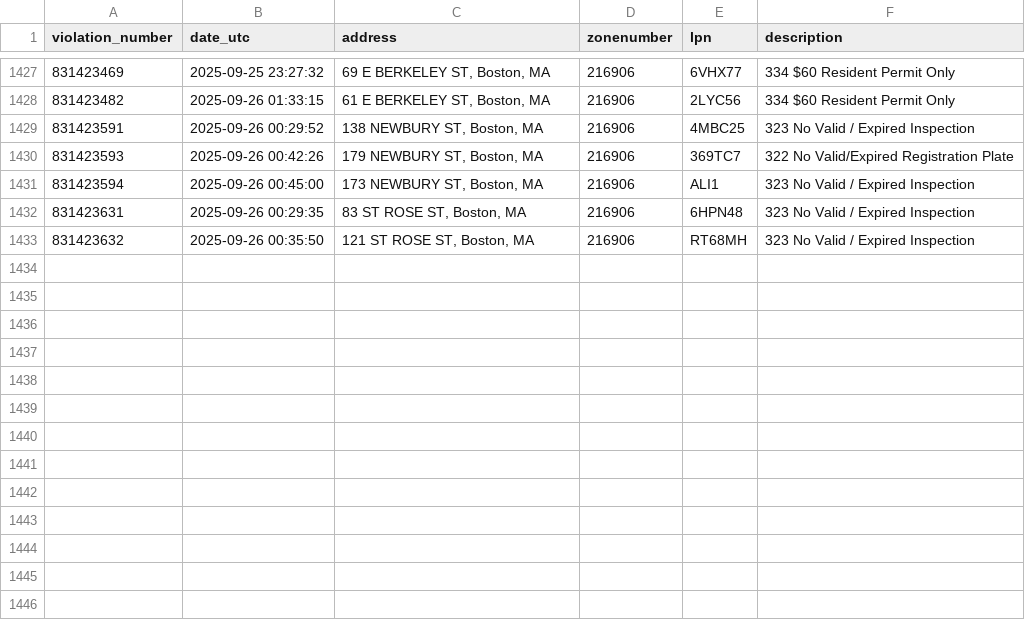
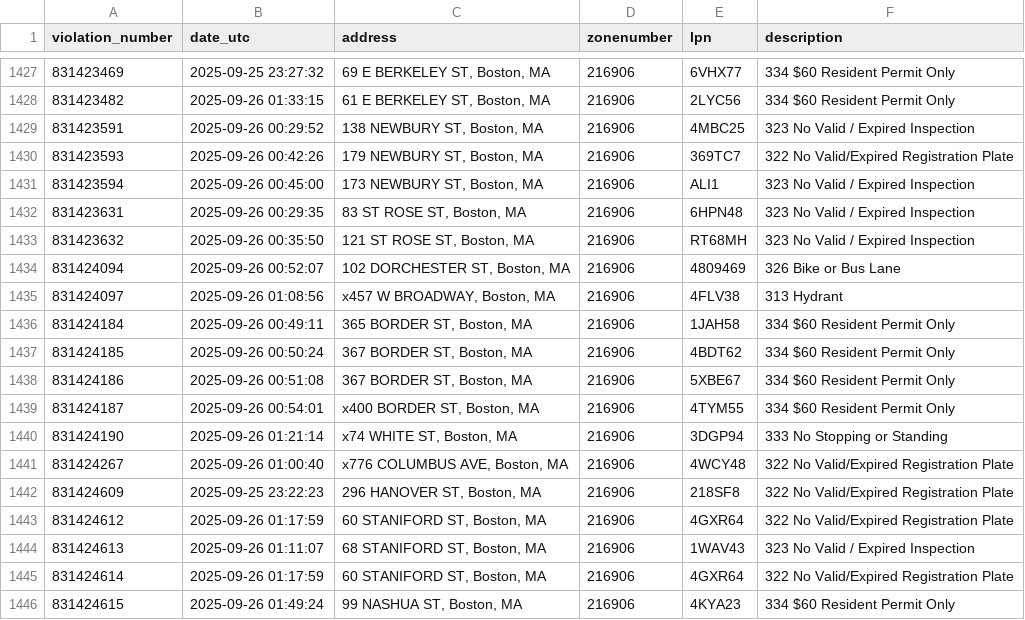
Before and after one commit to jack898/PollingAuto, a CSV file: filtered_boston_tickets.csv, drawn as a sheet; only a part is shown, gaps mark what is left out; the diff names each change by its address in the sheet, - before the commit and + after, or states it on an @@ line.

```diff
--- a/filtered_boston_tickets.csv
+++ b/filtered_boston_tickets.csv
+row 1434: 831424094 | 2025-09-26 00:52:07 | 102 DORCHESTER ST, Boston, MA | 216906 | 4809469 | 326 Bike or Bus Lane
+row 1435: 831424097 | 2025-09-26 01:08:56 | x457 W BROADWAY, Boston, MA | 216906 | 4FLV38 | 313 Hydrant
+row 1436: 831424184 | 2025-09-26 00:49:11 | 365 BORDER ST, Boston, MA | 216906 | 1JAH58 | 334 $60 Resident Permit Only
+row 1437: 831424185 | 2025-09-26 00:50:24 | 367 BORDER ST, Boston, MA | 216906 | 4BDT62 | 334 $60 Resident Permit Only
+row 1438: 831424186 | 2025-09-26 00:51:08 | 367 BORDER ST, Boston, MA | 216906 | 5XBE67 | 334 $60 Resident Permit Only
+row 1439: 831424187 | 2025-09-26 00:54:01 | x400 BORDER ST, Boston, MA | 216906 | 4TYM55 | 334 $60 Resident Permit Only
+row 1440: 831424190 | 2025-09-26 01:21:14 | x74 WHITE ST, Boston, MA | 216906 | 3DGP94 | 333 No Stopping or Standing
+row 1441: 831424267 | 2025-09-26 01:00:40 | x776 COLUMBUS AVE, Boston, MA | 216906 | 4WCY48 | 322 No Valid/Expired Registration Plate
+row 1442: 831424609 | 2025-09-25 23:22:23 | 296 HANOVER ST, Boston, MA | 216906 | 218SF8 | 322 No Valid/Expired Registration Plate
+row 1443: 831424612 | 2025-09-26 01:17:59 | 60 STANIFORD ST, Boston, MA | 216906 | 4GXR64 | 322 No Valid/Expired Registration Plate
+row 1444: 831424613 | 2025-09-26 01:11:07 | 68 STANIFORD ST, Boston, MA | 216906 | 1WAV43 | 323 No Valid / Expired Inspection
+row 1445: 831424614 | 2025-09-26 01:17:59 | 60 STANIFORD ST, Boston, MA | 216906 | 4GXR64 | 322 No Valid/Expired Registration Plate
+row 1446: 831424615 | 2025-09-26 01:49:24 | 99 NASHUA ST, Boston, MA | 216906 | 4KYA23 | 334 $60 Resident Permit Only
```
Also changed, not shown: 3 other files.
